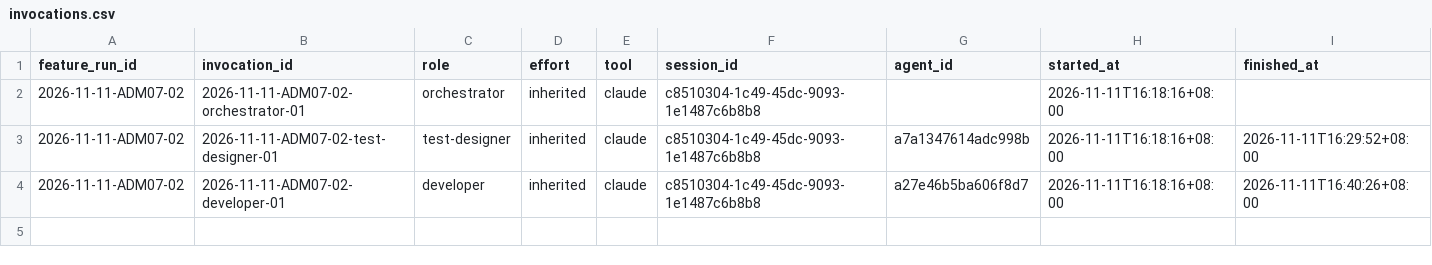
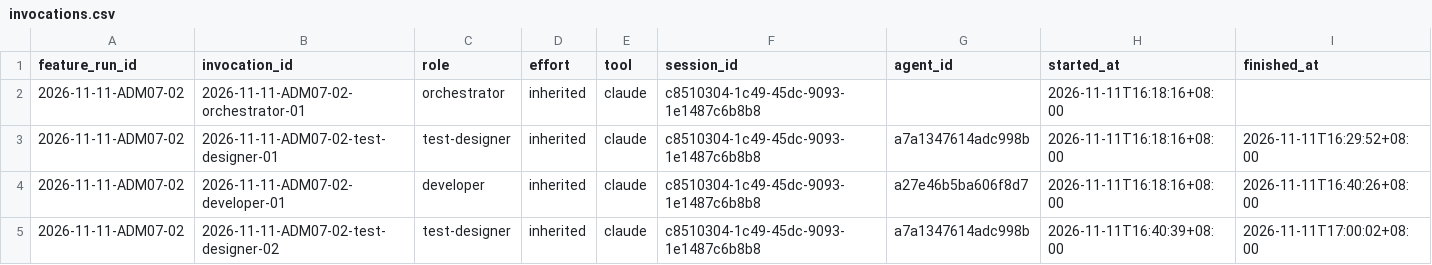
Before and after one commit to CS3227-2610-MP4-learnSWE/CS3227-2610-MP4, a CSV file: workflow/usage/runs/2026-11-11-ADM07-02/invocations.csv, drawn as a sheet; the diff names each change by its address in the sheet, - before the commit and + after, or states it on an @@ line.

```diff
--- a/workflow/usage/runs/2026-11-11-ADM07-02/invocations.csv
+++ b/workflow/usage/runs/2026-11-11-ADM07-02/invocations.csv
+row 5: 2026-11-11-ADM07-02 | 2026-11-11-ADM07-02-test-designer-02 | test-designer | inherited | claude | c8510304-1c49-45dc-9093-1e1487c6b8b8 | a7a1347614adc998b | 2026-11-11T16:40:39+08:00 | 2026-11-11T17:00:02+08:00
```
